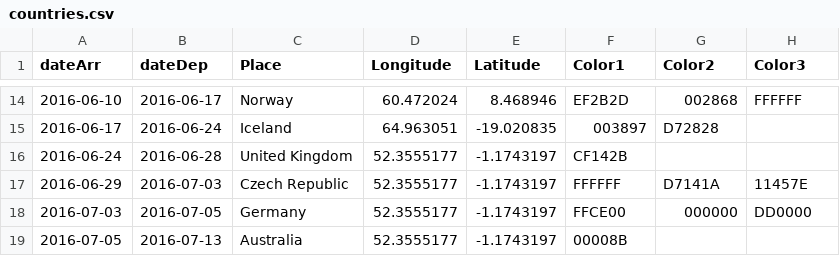
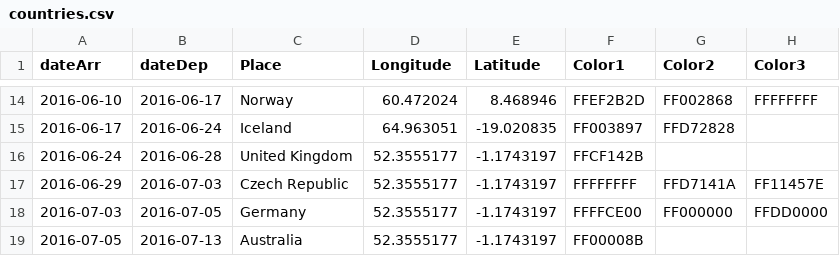
Before and after one commit to melaniehuang/visuals-of-an-adventure, a CSV file: data/countries.csv, drawn as a sheet; only a part is shown, gaps mark what is left out; the diff covers the shown part only.

```diff
--- a/data/countries.csv
+++ b/data/countries.csv
@@ -14,6 +14,6 @@ dateArr,dateDep,Place,Longitude,Latitude,Color1,Color2,Color3
-2016-06-10,2016-06-17,Norway,60.472024,8.468946,EF2B2D,002868,FFFFFF
-2016-06-17,2016-06-24,Iceland,64.963051,-19.020835,003897,D72828,
-2016-06-24,2016-06-28,United Kingdom,52.3555177,-1.1743197,CF142B,,
-2016-06-29,2016-07-03,Czech Republic,52.3555177,-1.1743197,FFFFFF,D7141A,11457E
-2016-07-03,2016-07-05,Germany,52.3555177,-1.1743197,FFCE00,000000,DD0000
-2016-07-05,2016-07-13,Australia,52.3555177,-1.1743197,00008B,,
+2016-06-10,2016-06-17,Norway,60.472024,8.468946,FFEF2B2D,FF002868,FFFFFFFF
+2016-06-17,2016-06-24,Iceland,64.963051,-19.020835,FF003897,FFD72828,
+2016-06-24,2016-06-28,United Kingdom,52.3555177,-1.1743197,FFCF142B,,
+2016-06-29,2016-07-03,Czech Republic,52.3555177,-1.1743197,FFFFFFFF,FFD7141A,FF11457E
+2016-07-03,2016-07-05,Germany,52.3555177,-1.1743197,FFFFCE00,FF000000,FFDD0000
+2016-07-05,2016-07-13,Australia,52.3555177,-1.1743197,FF00008B,,
```
Also changed, not shown: 32 edited cells elsewhere in this file, 1 other file.
